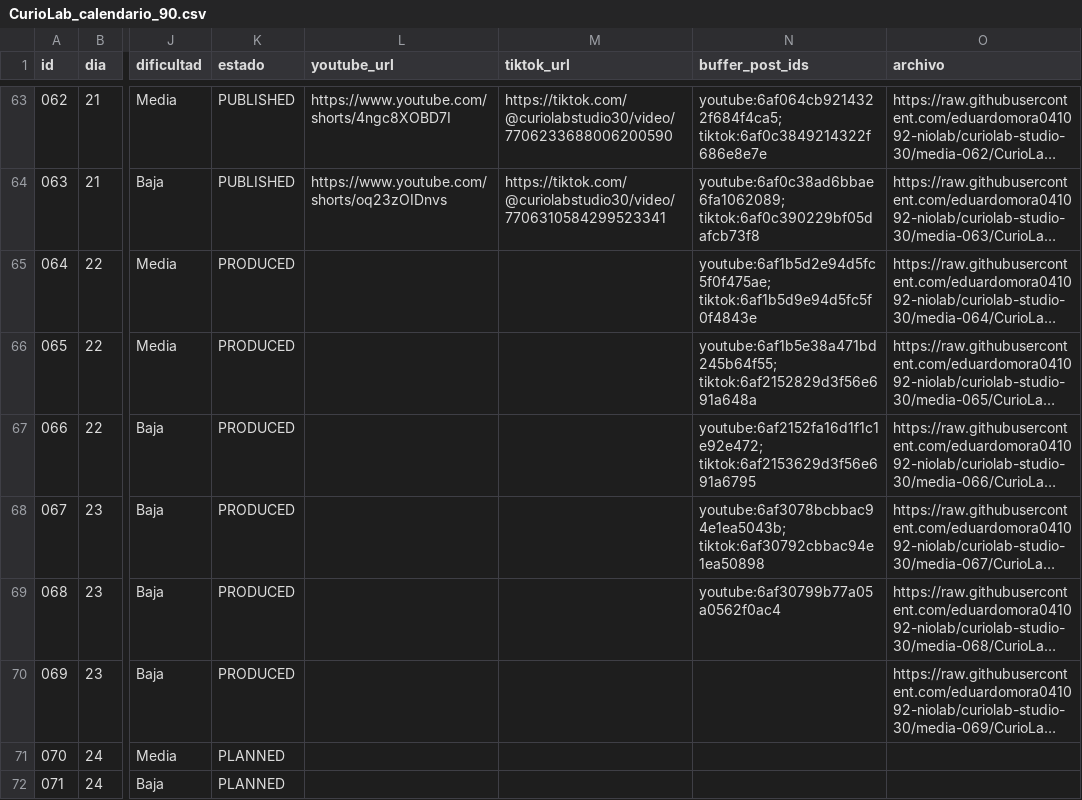
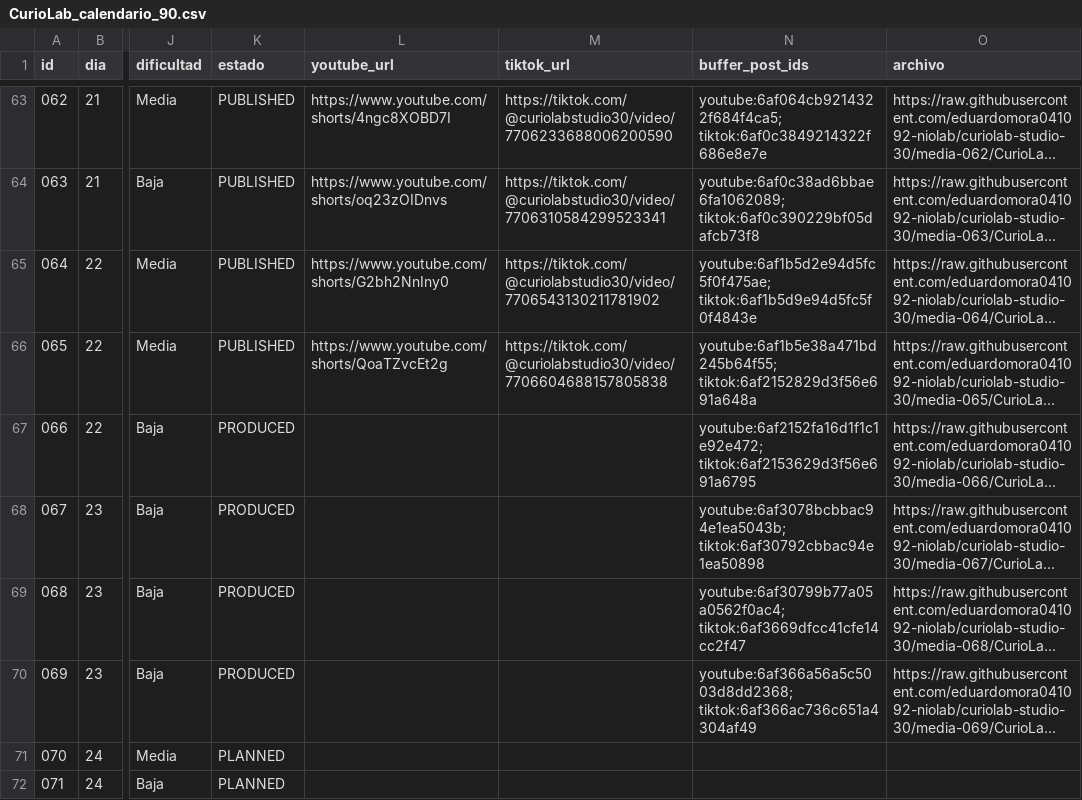
Before and after one commit to eduardomora041092-niolab/curiolab-studio-30, a CSV file: calendar/CurioLab_calendario_90.csv, drawn as a sheet; only a part is shown, gaps mark what is left out; long unchanged cells end in …; the diff names each change by its address in the sheet, - before the commit and + after, or states it on an @@ line.

```diff
--- a/calendar/CurioLab_calendario_90.csv
+++ b/calendar/CurioLab_calendario_90.csv
-K65:K66 (estado): PRODUCED
+K65:K66 (estado): PUBLISHED
-L65 (youtube_url): (empty)
+L65 (youtube_url): https://www.youtube.com/shorts/G2bh2NnIny0
-M65 (tiktok_url): (empty)
+M65 (tiktok_url): https://tiktok.com/@curiolabstudio30/video/7706543130211781902
-L66 (youtube_url): (empty)
+L66 (youtube_url): https://www.youtube.com/shorts/QoaTZvcEt2g
-M66 (tiktok_url): (empty)
+M66 (tiktok_url): https://tiktok.com/@curiolabstudio30/video/7706604688157805838
-N69 (buffer_post_ids): youtube:6af30799b77a05a0562f0ac4
+N69 (buffer_post_ids): youtube:6af30799b77a05a0562f0ac4; tiktok:6af3669dfcc41cfe14cc2f47
-N70 (buffer_post_ids): (empty)
+N70 (buffer_post_ids): youtube:6af366a56a5c5003d8dd2368; tiktok:6af366ac736c651a4304af49
```
Also changed, not shown: evidence/buffer/index.csv, logs/metrics.csv, 27 other files.
